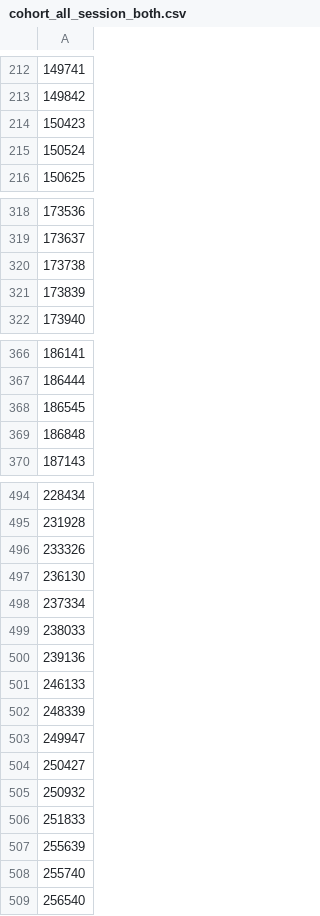
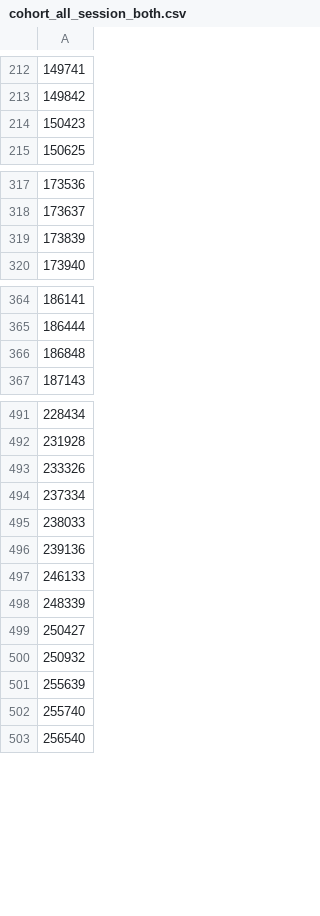
Before and after one commit to braindynamicslab/edge_time_series_mapper, a CSV file: data_pipeline/data_cohort/cohort_all_session_both.csv, drawn as a sheet; only a part is shown, gaps mark what is left out; the diff covers the shown part only; the diff names each change by its address in the sheet, - before the commit and + after, or states it on an @@ line.

```diff
--- a/data_pipeline/data_cohort/cohort_all_session_both.csv
+++ b/data_pipeline/data_cohort/cohort_all_session_both.csv
-row 215: 150524
-row 320: 173738
-row 368: 186545
-row 497: 236130
-row 503: 249947
-row 506: 251833
```
Also changed, not shown: 1 removed row elsewhere in this file, data_pipeline/data_cohort/cohort_all_but_one_session_LR.csv, data_pipeline/data_cohort/cohort_all_but_one_session_RL.csv, 53 other files.
